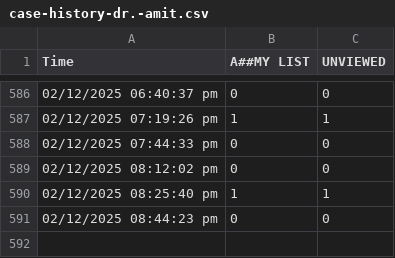
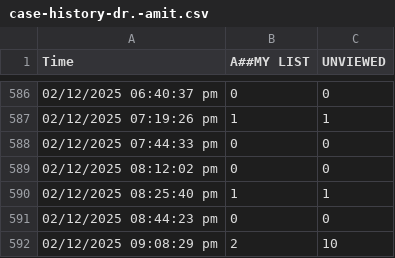
Before and after one commit to teleradyx-eng/erad-cases-check, a CSV file: case-history-dr.-amit.csv, drawn as a sheet; only a part is shown, gaps mark what is left out; the diff names each change by its address in the sheet, - before the commit and + after, or states it on an @@ line.

```diff
--- a/case-history-dr.-amit.csv
+++ b/case-history-dr.-amit.csv
+row 592: 02/12/2025 09:08:29 pm | 2 | 10
```
Also changed, not shown: case-history-dr.-abdaallah.csv.
